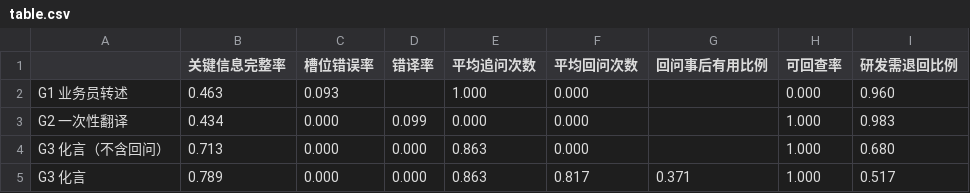
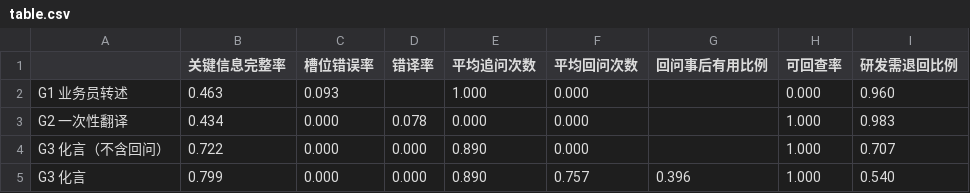
Before and after one commit to Deliaru/Hua-Yan, a CSV file: docs/reports/distortion_300/table.csv, drawn as a sheet.

```diff
--- a/docs/reports/distortion_300/table.csv
+++ b/docs/reports/distortion_300/table.csv
@@ -2,4 +2,4 @@
 G1 业务员转述,0.463,0.093,,1.000,0.000,,0.000,0.960
-G2 一次性翻译,0.434,0.000,0.099,0.000,0.000,,1.000,0.983
-G3 化言（不含回问）,0.713,0.000,0.000,0.863,0.000,,1.000,0.680
-G3 化言,0.789,0.000,0.000,0.863,0.817,0.371,1.000,0.517
+G2 一次性翻译,0.434,0.000,0.078,0.000,0.000,,1.000,0.983
+G3 化言（不含回问）,0.722,0.000,0.000,0.890,0.000,,1.000,0.707
+G3 化言,0.799,0.000,0.000,0.890,0.757,0.396,1.000,0.540
```
Also changed, not shown: docs/reports/distortion/table.csv, 34 other files.
